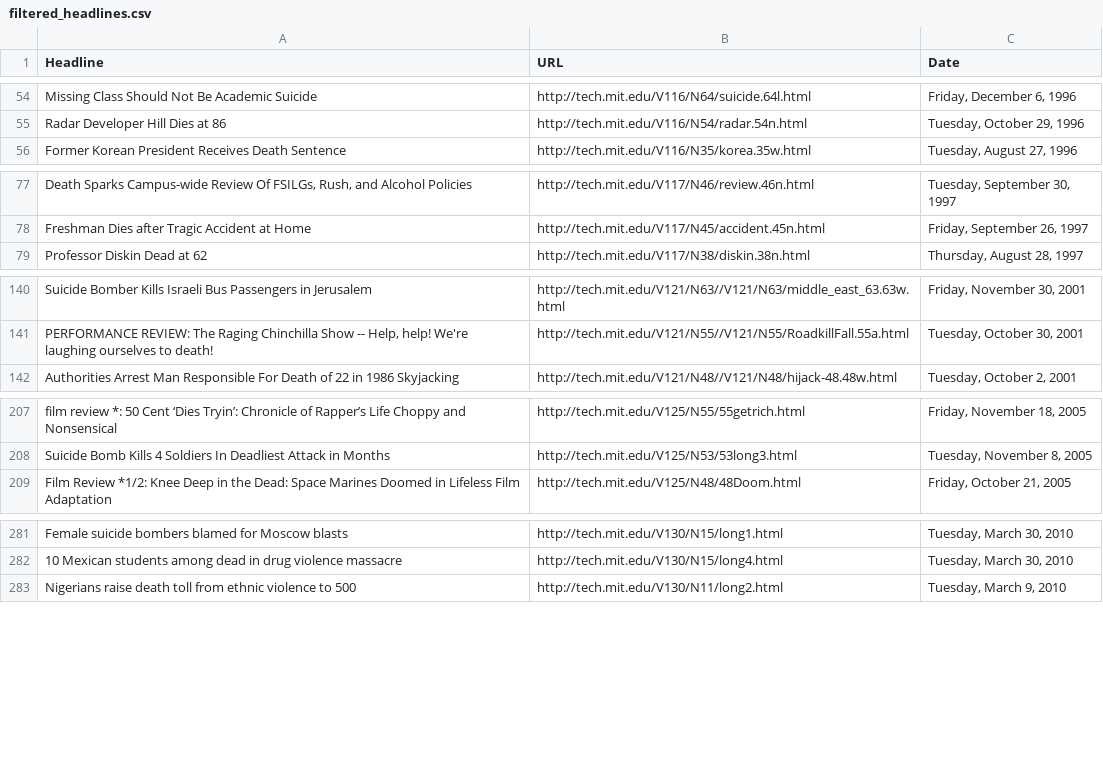
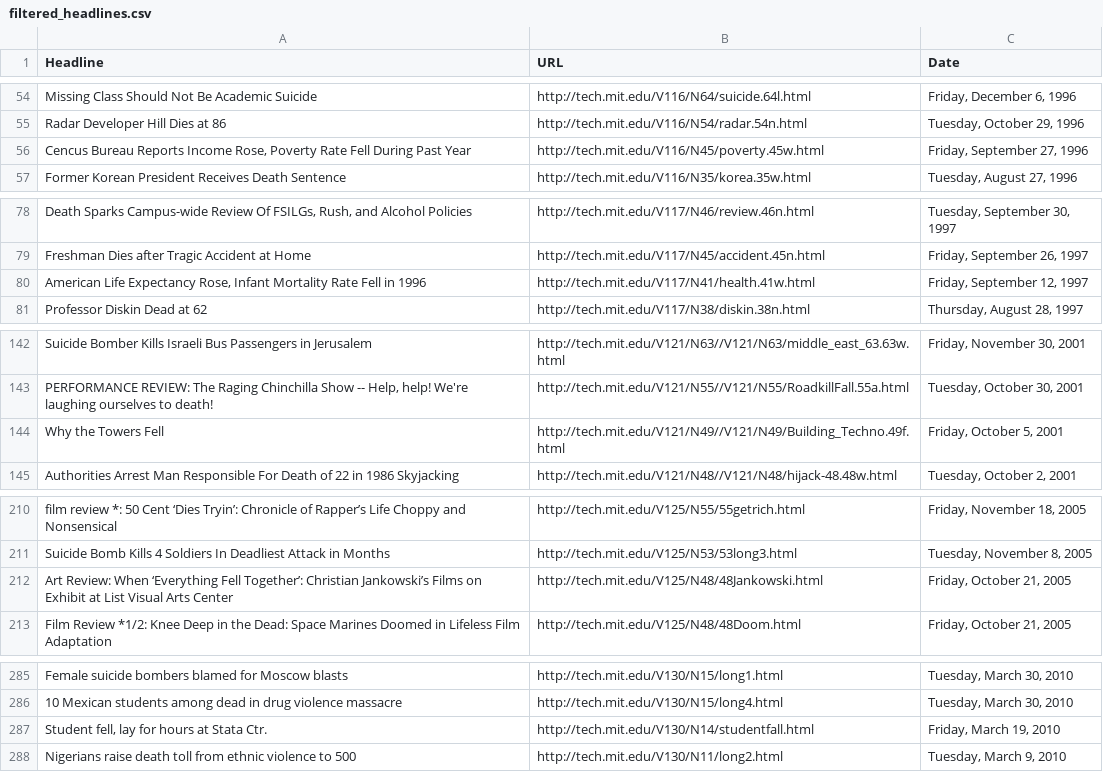
Before and after one commit to john-osullivan/cms-tech-scraper, a CSV file: filtered_headlines.csv, drawn as a sheet; only a part is shown, gaps mark what is left out; the diff covers the shown part only; the diff names each change by its address in the sheet, - before the commit and + after, or states it on an @@ line.

Commit message:
Added 'fell' to the KEYWORDS list, got another 60 results.

```diff
--- a/filtered_headlines.csv
+++ b/filtered_headlines.csv
+row 56: Cencus Bureau Reports Income Rose, Poverty Rate Fell During Past Year | http://tech.mit.edu/V116/N45/poverty.45w.html | Friday, September 27, 1996
+row 80: American Life Expectancy Rose, Infant Mortality Rate Fell in 1996 | http://tech.mit.edu/V117/N41/health.41w.html | Friday, September 12, 1997
+row 144: Why the Towers Fell | http://tech.mit.edu/V121/N49//V121/N49/Building_Techno.49f.html | Friday, October 5, 2001
+row 212: Art Review: When ‘Everything Fell Together’: Christian Jankowski’s Films on Exhibit at List Visual Arts Center | http://tech.mit.edu/V125/N48/48Jankowski.html | Friday, October 21, 2005
+row 287: Student fell, lay for hours at Stata Ctr. | http://tech.mit.edu/V130/N14/studentfall.html | Friday, March 19, 2010
```
Also changed, not shown: 1 added row elsewhere in this file, 1 other file.
